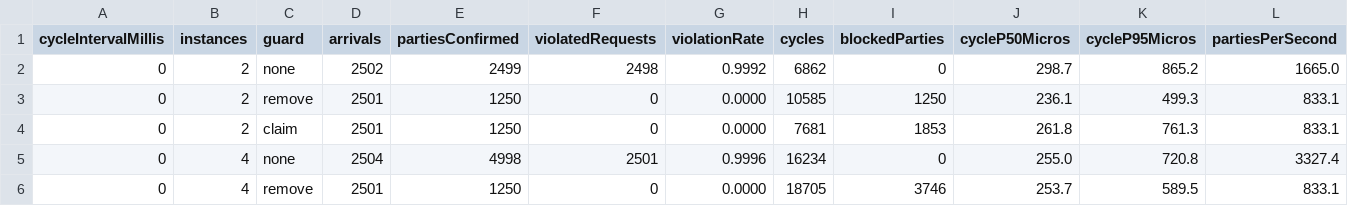
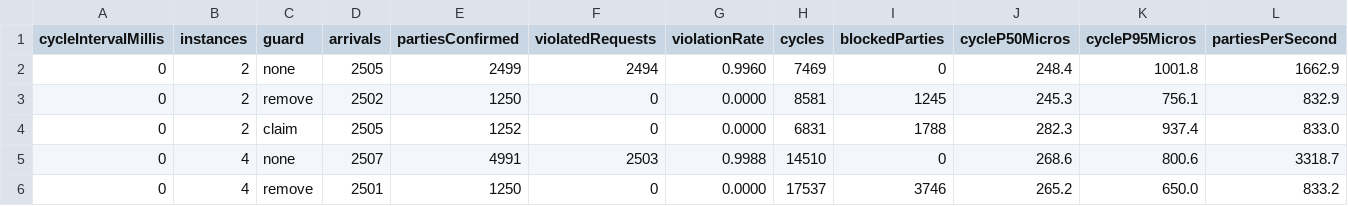
Before and after one commit to Port-051/backend, a CSV file: measurements/matching-load.csv, drawn as a sheet; only a part is shown; the diff covers the shown part only.

```diff
--- a/measurements/matching-load.csv
+++ b/measurements/matching-load.csv
@@ -1,6 +1,6 @@
 cycleIntervalMillis,instances,guard,arrivals,partiesConfirmed,violatedRequests,violationRate,cycles,blockedParties,cycleP50Micros,cycleP95Micros,partiesPerSecond
-0,2,none,2502,2499,2498,0.9992,6862,0,298.7,865.2,1665.0
-0,2,remove,2501,1250,0,0.0000,10585,1250,236.1,499.3,833.1
-0,2,claim,2501,1250,0,0.0000,7681,1853,261.8,761.3,833.1
-0,4,none,2504,4998,2501,0.9996,16234,0,255.0,720.8,3327.4
-0,4,remove,2501,1250,0,0.0000,18705,3746,253.7,589.5,833.1
+0,2,none,2505,2499,2494,0.9960,7469,0,248.4,1001.8,1662.9
+0,2,remove,2502,1250,0,0.0000,8581,1245,245.3,756.1,832.9
+0,2,claim,2505,1252,0,0.0000,6831,1788,282.3,937.4,833.0
+0,4,none,2507,4991,2503,0.9988,14510,0,268.6,800.6,3318.7
+0,4,remove,2501,1250,0,0.0000,17537,3746,265.2,650.0,833.2
```
Also changed, not shown: 85 edited cells elsewhere in this file, measurements/matching-crash.csv, 10 other files.
